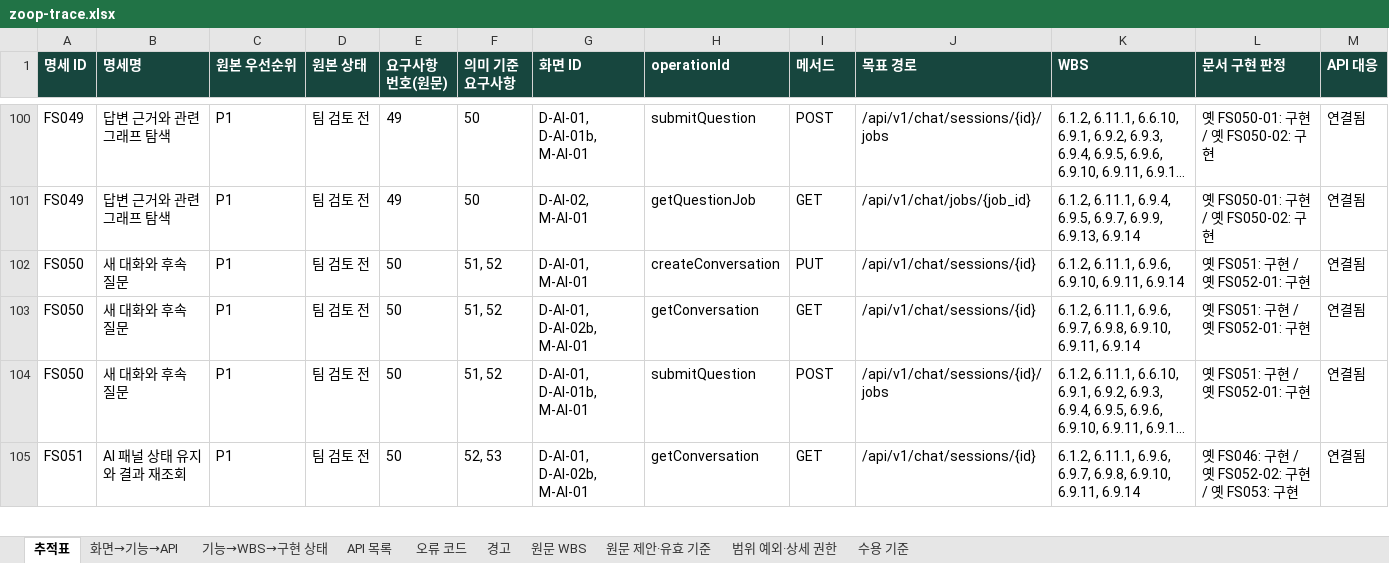
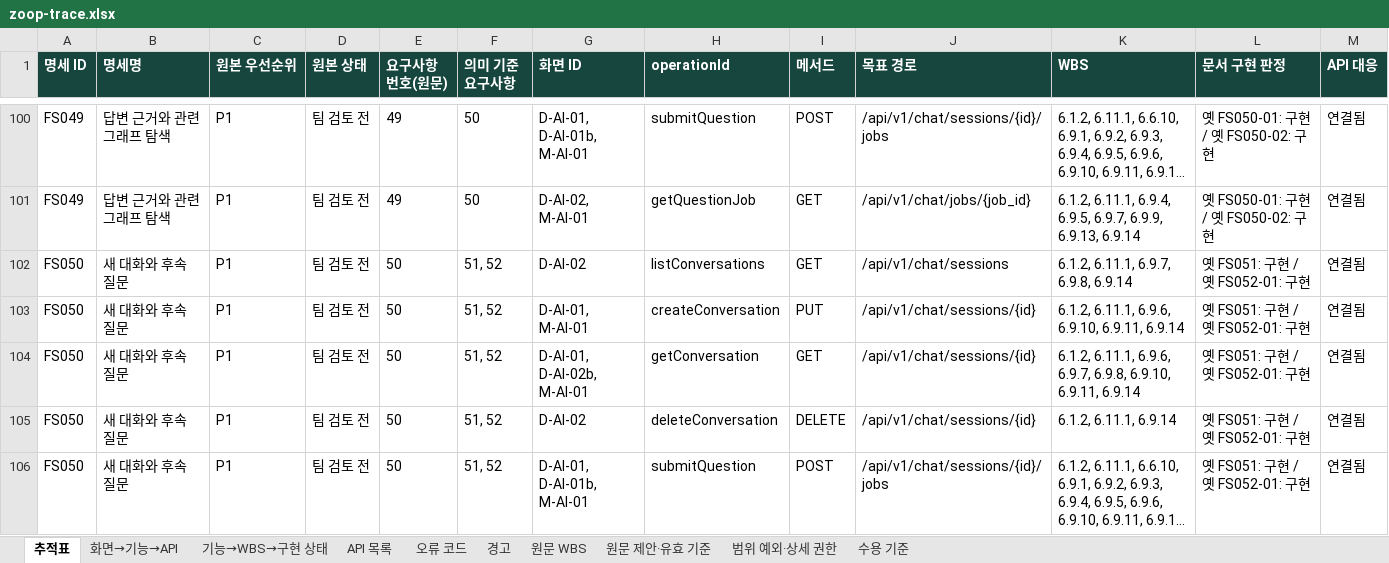
Before and after one commit to Donbug/zoop, an Excel workbook: docs/system/out/zoop-trace.xlsx, sheet 추적표, drawn as a sheet; only a part is shown, gaps mark what is left out; the shorter side is filled out with more unchanged rows; long unchanged cells end in …; values as stored, in another font and other column widths than the file's, no borders; rows hold the shown columns only; the diff covers the shown part only; the diff names each change by its address in the sheet, - before the commit and + after, or states it on an @@ line.

```diff
--- a/docs/system/out/zoop-trace.xlsx (sheet 추적표)
+++ b/docs/system/out/zoop-trace.xlsx (sheet 추적표)
+row 102: FS050 | 새 대화와 후속 질문 | P1 | 팀 검토 전 | 50 | 51, 52 | D-AI-02 | listConversations | GET | /api/v1/chat/sessions | 6.1.2, 6.11.1, 6.9.7, 6.9.8, 6.9.14 | 옛 FS051: 구현 / 옛 FS052-01: 구현 | 연결됨
+row 105: FS050 | 새 대화와 후속 질문 | P1 | 팀 검토 전 | 50 | 51, 52 | D-AI-02 | deleteConversation | DELETE | /api/v1/chat/sessions/{id} | 6.1.2, 6.11.1, 6.9.14 | 옛 FS051: 구현 / 옛 FS052-01: 구현 | 연결됨
```
Also changed, not shown: 18 added rows elsewhere in this sheet, sheet 화면→기능→API, sheet API 목록, sheet 경고, 16 other files.
